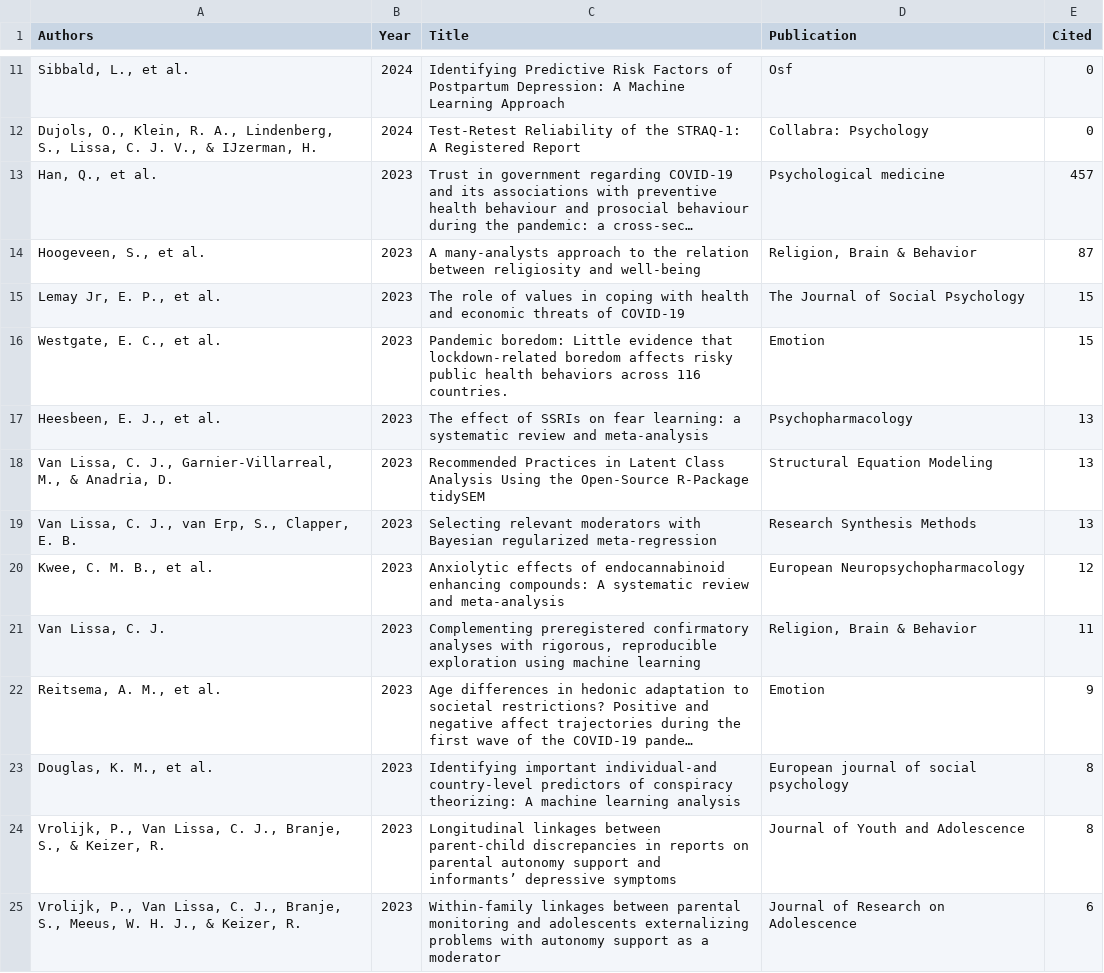
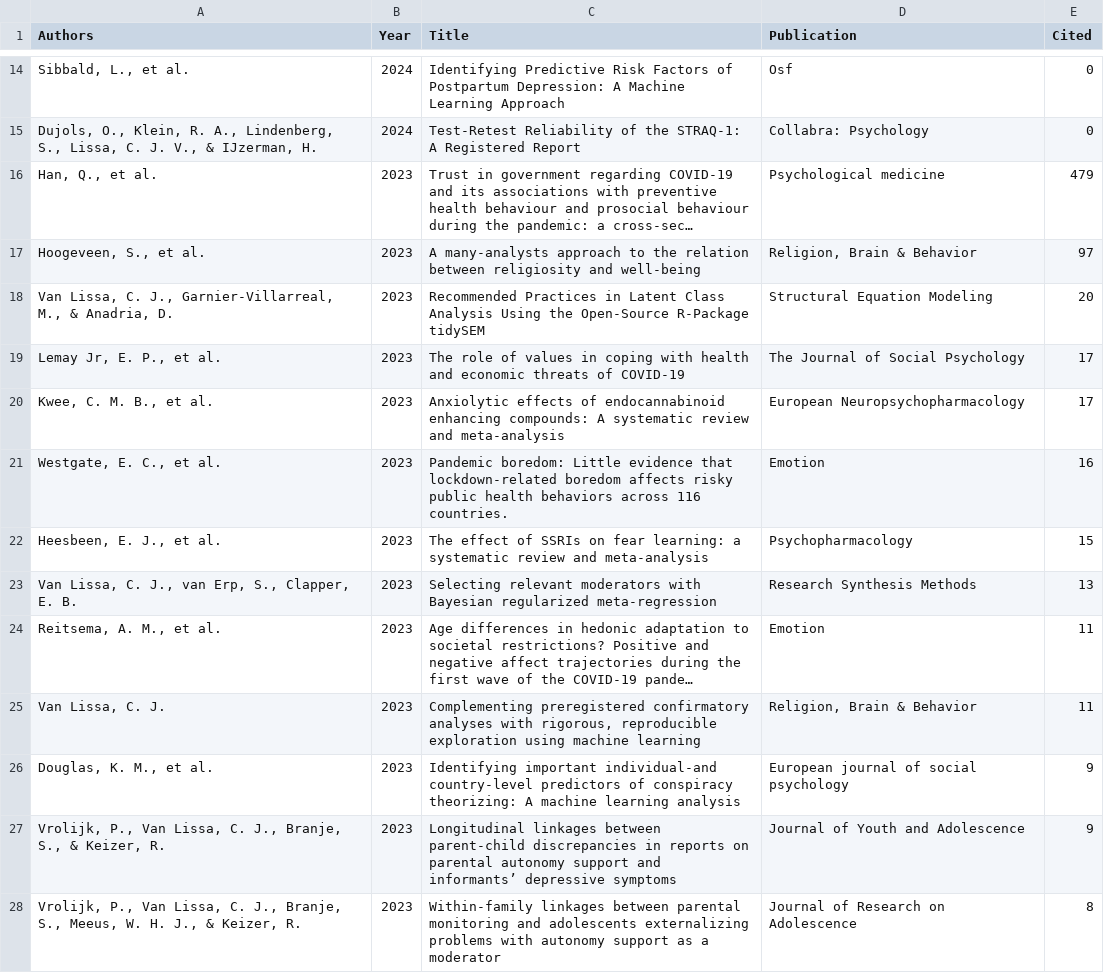
Before and after one commit to cjvanlissa/resume, a CSV file: My publications.csv, drawn as a sheet; only a part is shown, gaps mark what is left out; the diff covers the shown part only.

```diff
--- a/My publications.csv
+++ b/My publications.csv
@@ -12,14 +15,14 @@
 "Dujols, O., Klein, R. A., Lindenberg, S., Lissa, C. J. V., & IJzerman, H.","2024","Test-Retest Reliability of the STRAQ-1: A Registered Report","Collabra: Psychology",0
-"Han, Q., et al.","2023","Trust in government regarding COVID-19 and its associations with preventive health behaviour and prosocial behaviour during the pandemic: a cross-sec…","Psychological medicine",457
-"Hoogeveen, S., et al.","2023","A many-analysts approach to the relation between religiosity and well-being","Religion, Brain & Behavior",87
-"Lemay Jr, E. P., et al.","2023","The role of values in coping with health and economic threats of COVID-19","The Journal of Social Psychology",15
-"Westgate, E. C., et al.","2023","Pandemic boredom: Little evidence that lockdown-related boredom affects risky public health behaviors across 116 countries.","Emotion",15
-"Heesbeen, E. J., et al.","2023","The effect of SSRIs on fear learning: a systematic review and meta-analysis","Psychopharmacology",13
-"Van Lissa, C. J., Garnier-Villarreal, M., & Anadria, D.","2023","Recommended Practices in Latent Class Analysis Using the Open-Source R-Package tidySEM","Structural Equation Modeling",13
+"Han, Q., et al.","2023","Trust in government regarding COVID-19 and its associations with preventive health behaviour and prosocial behaviour during the pandemic: a cross-sec…","Psychological medicine",479
+"Hoogeveen, S., et al.","2023","A many-analysts approach to the relation between religiosity and well-being","Religion, Brain & Behavior",97
+"Van Lissa, C. J., Garnier-Villarreal, M., & Anadria, D.","2023","Recommended Practices in Latent Class Analysis Using the Open-Source R-Package tidySEM","Structural Equation Modeling",20
+"Lemay Jr, E. P., et al.","2023","The role of values in coping with health and economic threats of COVID-19","The Journal of Social Psychology",17
+"Kwee, C. M. B., et al.","2023","Anxiolytic effects of endocannabinoid enhancing compounds: A systematic review and meta-analysis","European Neuropsychopharmacology",17
+"Westgate, E. C., et al.","2023","Pandemic boredom: Little evidence that lockdown-related boredom affects risky public health behaviors across 116 countries.","Emotion",16
+"Heesbeen, E. J., et al.","2023","The effect of SSRIs on fear learning: a systematic review and meta-analysis","Psychopharmacology",15
 "Van Lissa, C. J., van Erp, S., Clapper, E. B.","2023","Selecting relevant moderators with Bayesian regularized meta-regression","Research Synthesis Methods",13
-"Kwee, C. M. B., et al.","2023","Anxiolytic effects of endocannabinoid enhancing compounds: A systematic review and meta-analysis","European Neuropsychopharmacology",12
+"Reitsema, A. M., et al.","2023","Age differences in hedonic adaptation to societal restrictions? Positive and negative affect trajectories during the first wave of the COVID-19 pande…","Emotion",11
 "Van Lissa, C. J.","2023","Complementing preregistered confirmatory analyses with rigorous, reproducible exploration using machine learning","Religion, Brain & Behavior",11
-"Reitsema, A. M., et al.","2023","Age differences in hedonic adaptation to societal restrictions? Positive and negative affect trajectories during the first wave of the COVID-19 pande…","Emotion",9
-"Douglas, K. M., et al.","2023","Identifying important individual‐and country‐level predictors of conspiracy theorizing: A machine learning analysis","European journal of social psychology",8
-"Vrolijk, P., Van Lissa, C. J., Branje, S., & Keizer, R.","2023","Longitudinal linkages between parent-child discrepancies in reports on parental autonomy support and informants’ depressive symptoms","Journal of Youth and Adolescence",8
-"Vrolijk, P., Van Lissa, C. J., Branje, S., Meeus, W. H. J., & Keizer, R.","2023","Within‐family linkages between parental monitoring and adolescents externalizing problems with autonomy support as a moderator","Journal of Research on Adolescence",6
+"Douglas, K. M., et al.","2023","Identifying important individual‐and country‐level predictors of conspiracy theorizing: A machine learning analysis","European journal of social psychology",9
+"Vrolijk, P., Van Lissa, C. J., Branje, S., & Keizer, R.","2023","Longitudinal linkages between parent-child discrepancies in reports on parental autonomy support and informants’ depressive symptoms","Journal of Youth and Adolescence",9
+"Vrolijk, P., Van Lissa, C. J., Branje, S., Meeus, W. H. J., & Keizer, R.","2023","Within‐family linkages between parental monitoring and adolescents externalizing problems with autonomy support as a moderator","Journal of Research on Adolescence",8
```
Also changed, not shown: 8 added rows, 6 removed rows and 51 edited cells elsewhere in this file, Experience.csv, R-packages.csv, 11 other files.
